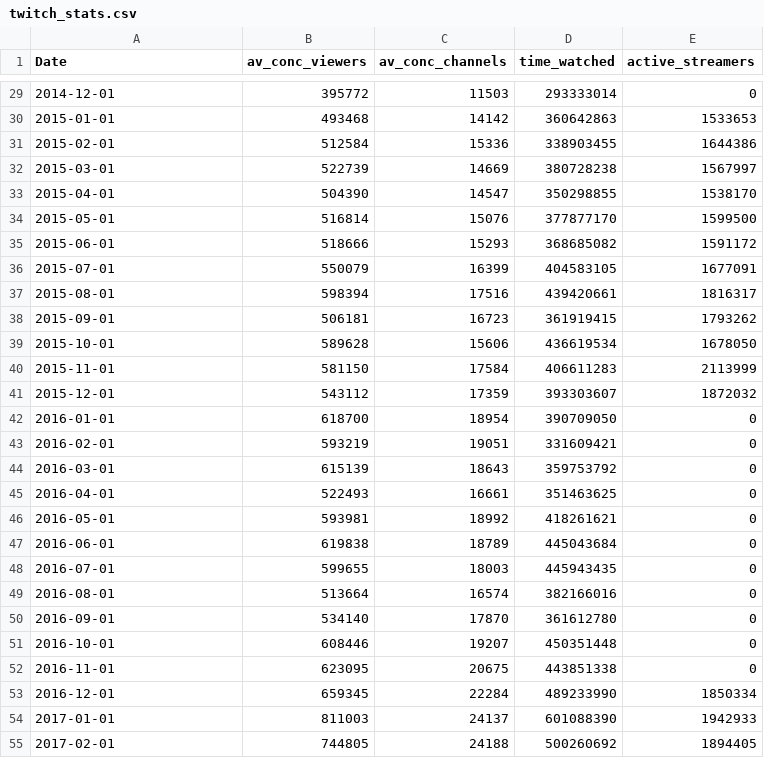
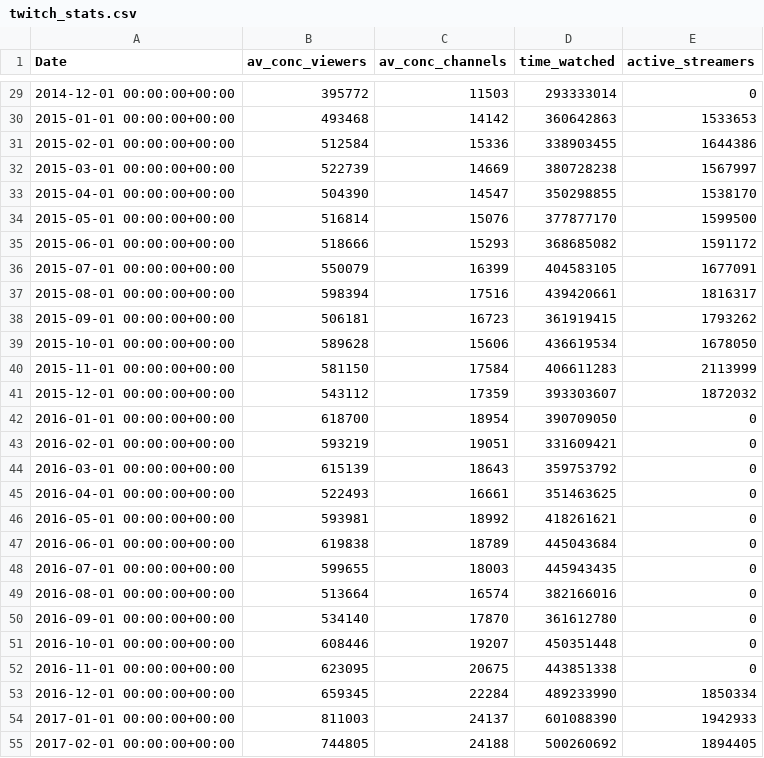
Before and after one commit to ga83bar/Corona-applied-machine-learning, a CSV file: res/twitch/processed/twitch_stats.csv, drawn as a sheet; only a part is shown, gaps mark what is left out; the diff covers the shown part only.

```diff
--- a/res/twitch/processed/twitch_stats.csv
+++ b/res/twitch/processed/twitch_stats.csv
@@ -29,27 +29,27 @@ Date,av_conc_viewers,av_conc_channels,time_watched,active_streamers
-2014-12-01,395772,11503,293333014,0
-2015-01-01,493468,14142,360642863,1533653
-2015-02-01,512584,15336,338903455,1644386
-2015-03-01,522739,14669,380728238,1567997
-2015-04-01,504390,14547,350298855,1538170
-2015-05-01,516814,15076,377877170,1599500
-2015-06-01,518666,15293,368685082,1591172
-2015-07-01,550079,16399,404583105,1677091
-2015-08-01,598394,17516,439420661,1816317
-2015-09-01,506181,16723,361919415,1793262
-2015-10-01,589628,15606,436619534,1678050
-2015-11-01,581150,17584,406611283,2113999
-2015-12-01,543112,17359,393303607,1872032
-2016-01-01,618700,18954,390709050,0
-2016-02-01,593219,19051,331609421,0
-2016-03-01,615139,18643,359753792,0
-2016-04-01,522493,16661,351463625,0
-2016-05-01,593981,18992,418261621,0
-2016-06-01,619838,18789,445043684,0
-2016-07-01,599655,18003,445943435,0
-2016-08-01,513664,16574,382166016,0
-2016-09-01,534140,17870,361612780,0
-2016-10-01,608446,19207,450351448,0
-2016-11-01,623095,20675,443851338,0
-2016-12-01,659345,22284,489233990,1850334
-2017-01-01,811003,24137,601088390,1942933
-2017-02-01,744805,24188,500260692,1894405
+2014-12-01 00:00:00+00:00,395772,11503,293333014,0
+2015-01-01 00:00:00+00:00,493468,14142,360642863,1533653
+2015-02-01 00:00:00+00:00,512584,15336,338903455,1644386
+2015-03-01 00:00:00+00:00,522739,14669,380728238,1567997
+2015-04-01 00:00:00+00:00,504390,14547,350298855,1538170
+2015-05-01 00:00:00+00:00,516814,15076,377877170,1599500
+2015-06-01 00:00:00+00:00,518666,15293,368685082,1591172
+2015-07-01 00:00:00+00:00,550079,16399,404583105,1677091
+2015-08-01 00:00:00+00:00,598394,17516,439420661,1816317
+2015-09-01 00:00:00+00:00,506181,16723,361919415,1793262
+2015-10-01 00:00:00+00:00,589628,15606,436619534,1678050
+2015-11-01 00:00:00+00:00,581150,17584,406611283,2113999
+2015-12-01 00:00:00+00:00,543112,17359,393303607,1872032
+2016-01-01 00:00:00+00:00,618700,18954,390709050,0
+2016-02-01 00:00:00+00:00,593219,19051,331609421,0
+2016-03-01 00:00:00+00:00,615139,18643,359753792,0
+2016-04-01 00:00:00+00:00,522493,16661,351463625,0
+2016-05-01 00:00:00+00:00,593981,18992,418261621,0
+2016-06-01 00:00:00+00:00,619838,18789,445043684,0
+2016-07-01 00:00:00+00:00,599655,18003,445943435,0
+2016-08-01 00:00:00+00:00,513664,16574,382166016,0
+2016-09-01 00:00:00+00:00,534140,17870,361612780,0
+2016-10-01 00:00:00+00:00,608446,19207,450351448,0
+2016-11-01 00:00:00+00:00,623095,20675,443851338,0
+2016-12-01 00:00:00+00:00,659345,22284,489233990,1850334
+2017-01-01 00:00:00+00:00,811003,24137,601088390,1942933
+2017-02-01 00:00:00+00:00,744805,24188,500260692,1894405
```
Also changed, not shown: 67 edited cells elsewhere in this file, 17 other files.
